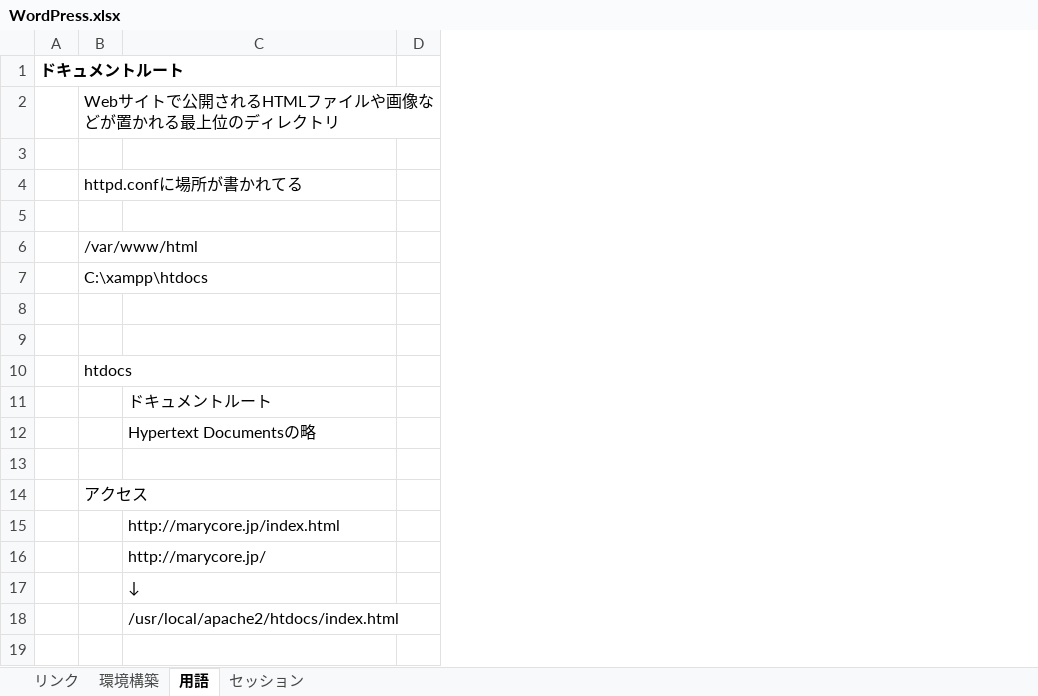
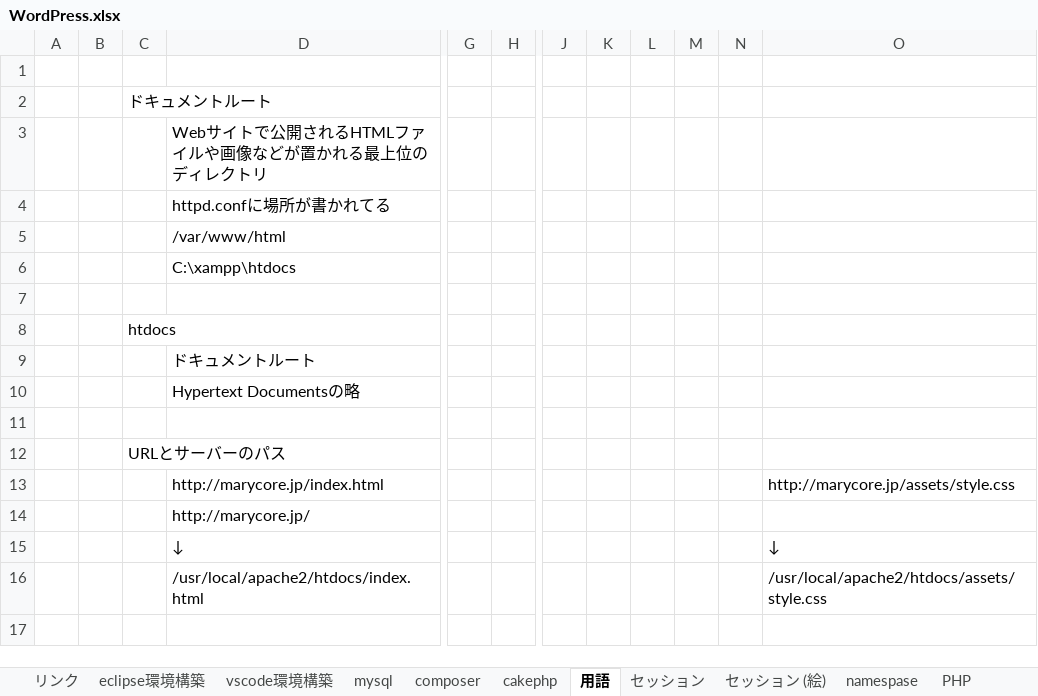
Before and after one commit to abdgonivich/NOTE, an Excel workbook: WordPress勉強/WordPress.xlsx, sheet 用語, drawn as a sheet; only a part is shown, gaps mark what is left out; values as stored, in another font and other column widths than the file's, no borders; removed rows and columns are numbered as before the commit, all else as after; rows hold the shown columns only; the diff covers the shown part only; the diff names each change by its address in the sheet, - before the commit and + after, or states it on an @@ line.

```diff
--- a/WordPress勉強/WordPress.xlsx (sheet 用語)
+++ b/WordPress勉強/WordPress.xlsx (sheet 用語)
-sheet tab: 環境構築
+sheet tab: eclipse環境構築
+sheet tab: vscode環境構築
+sheet tab: mysql
+sheet tab: composer
+sheet tab: cakephp
+sheet tab: セッション (絵)
+sheet tab: namespase
+sheet tab: PHP
+column A, empty
+column B, empty
-column B, row 2: Webサイトで公開されるHTMLファイルや画像などが置かれる最上位のディレクトリ; row 14: アクセス
-column D, empty
+column G, empty
+column H, empty
+column J, empty
+column K, empty
+column L, empty
+column M, empty
+column N, empty
+column O, rows 13-16: http://marycore.jp/assets/style.css |  | ↓ | /usr/local/apache2/htdocs/assets/style.css
+row 1: (empty)
-C2 bold: on
+C2 bold: off
+row 3:  |  |  | Webサイトで公開されるHTMLファイルや画像などが置かれる最上位のディレクトリ
+row 4:  |  |  | httpd.confに場所が書かれてる
+row 5:  |  |  | /var/www/html
+row 6:  |  |  | C:\xampp\htdocs
-C8: (empty)
+C8: htdocs
-row 4:  | httpd.confに場所が書かれてる
-row 5: (empty)
-row 6:  | /var/www/html
-row 7:  | C:\xampp\htdocs
-row 8: (empty)
-row 9: (empty)
-row 10:  | htdocs
-C12: (empty)
+C12: URLとサーバーのパス
```
Also changed, not shown: 8 added rows, 2 removed rows, 1 edited cell and cell formats elsewhere in this sheet, sheet セッション, sheet リンク, charts or pictures, HTML・CSS.xlsx, 汎用.xlsx, 11 other files.
